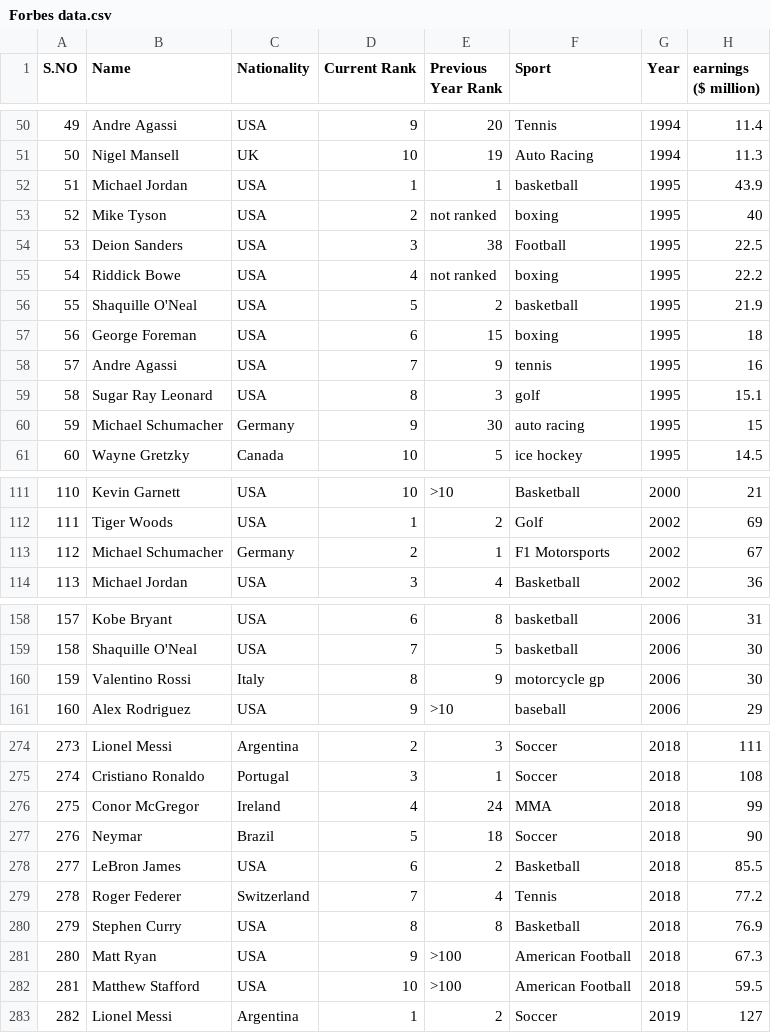
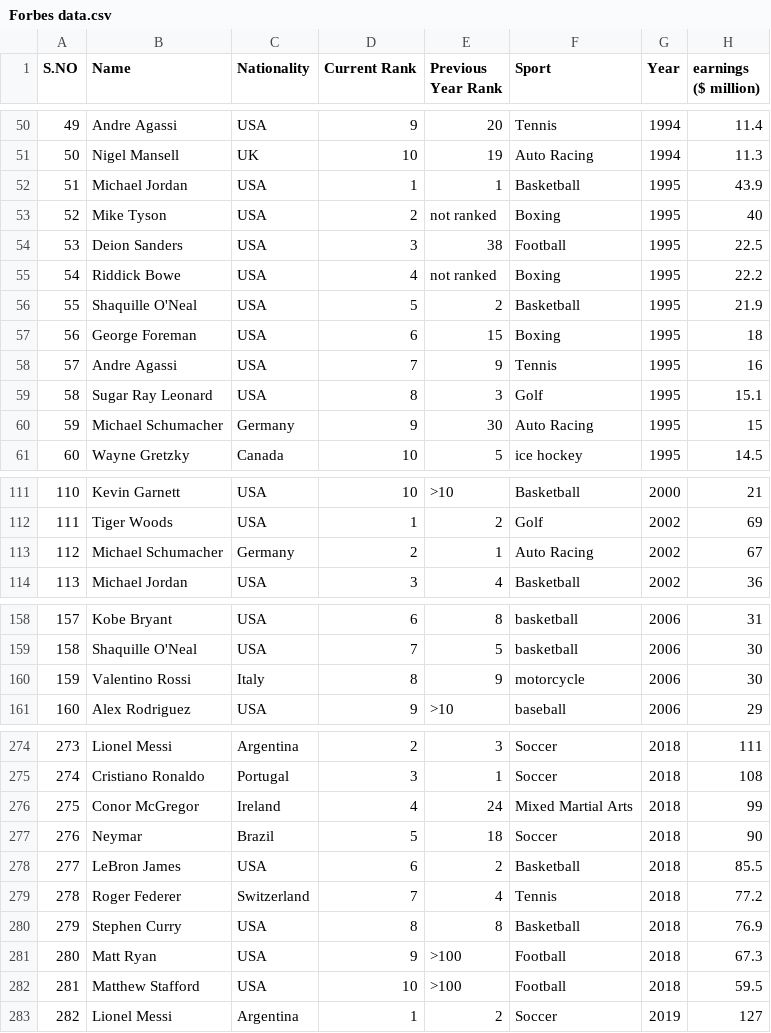
Before and after one commit to ClemenceMillet/Projet_Sportifs, a CSV file: Forbes data.csv, drawn as a sheet; only a part is shown, gaps mark what is left out; the diff covers the shown part only.

```diff
--- a/Forbes data.csv
+++ b/Forbes data.csv
@@ -51,11 +51,11 @@ S.NO,Name,Nationality,Current Rank,Previous Year Rank,Sport,Year,earnings ($ mil
 50,Nigel Mansell,UK,10,19,Auto Racing,1994,11.3
-51,Michael Jordan,USA,1,1,basketball,1995,43.9
-52,Mike Tyson,USA,2,not ranked,boxing,1995,40
+51,Michael Jordan,USA,1,1,Basketball,1995,43.9
+52,Mike Tyson,USA,2,not ranked,Boxing,1995,40
 53,Deion Sanders,USA,3,38,Football,1995,22.5
-54,Riddick Bowe,USA,4,not ranked,boxing,1995,22.2
-55,Shaquille O'Neal,USA,5,2,basketball,1995,21.9
-56,George Foreman,USA,6,15,boxing,1995,18
-57,Andre Agassi,USA,7,9,tennis,1995,16
-58,Sugar Ray Leonard,USA,8,3,golf,1995,15.1
-59,Michael Schumacher,Germany,9,30,auto racing,1995,15
+54,Riddick Bowe,USA,4,not ranked,Boxing,1995,22.2
+55,Shaquille O'Neal,USA,5,2,Basketball,1995,21.9
+56,George Foreman,USA,6,15,Boxing,1995,18
+57,Andre Agassi,USA,7,9,Tennis,1995,16
+58,Sugar Ray Leonard,USA,8,3,Golf,1995,15.1
+59,Michael Schumacher,Germany,9,30,Auto Racing,1995,15
 60,Wayne Gretzky,Canada,10,5,ice hockey,1995,14.5
@@ -112,3 +112,3 @@ S.NO,Name,Nationality,Current Rank,Previous Year Rank,Sport,Year,earnings ($ mil
 111,Tiger Woods,USA,1,2,Golf,2002,69
-112,Michael Schumacher,Germany,2,1,F1 Motorsports,2002,67
+112,Michael Schumacher,Germany,2,1,Auto Racing,2002,67
 113,Michael Jordan,USA,3,4,Basketball,2002,36
@@ -159,3 +159,3 @@ S.NO,Name,Nationality,Current Rank,Previous Year Rank,Sport,Year,earnings ($ mil
 158,Shaquille O'Neal,USA,7,5,basketball,2006,30
-159,Valentino Rossi,Italy,8,9,motorcycle gp,2006,30
+159,Valentino Rossi,Italy,8,9,motorcycle,2006,30
 160,Alex Rodriguez,USA,9,>10,baseball,2006,29
@@ -275,3 +275,3 @@ S.NO,Name,Nationality,Current Rank,Previous Year Rank,Sport,Year,earnings ($ mil
 274,Cristiano Ronaldo,Portugal,3,1,Soccer,2018,108
-275,Conor McGregor,Ireland,4,24,MMA,2018,99
+275,Conor McGregor,Ireland,4,24,Mixed Martial Arts,2018,99
 276,Neymar,Brazil,5,18,Soccer,2018,90
@@ -280,4 +280,4 @@ S.NO,Name,Nationality,Current Rank,Previous Year Rank,Sport,Year,earnings ($ mil
 279,Stephen Curry,USA,8,8,Basketball,2018,76.9
-280,Matt Ryan,USA,9,>100,American Football,2018,67.3
-281,Matthew Stafford,USA,10,>100,American Football,2018,59.5
+280,Matt Ryan,USA,9,>100,Football,2018,67.3
+281,Matthew Stafford,USA,10,>100,Football,2018,59.5
 282,Lionel Messi,Argentina,1,2,Soccer,2019,127
```
Also changed, not shown: 22 edited cells elsewhere in this file.
